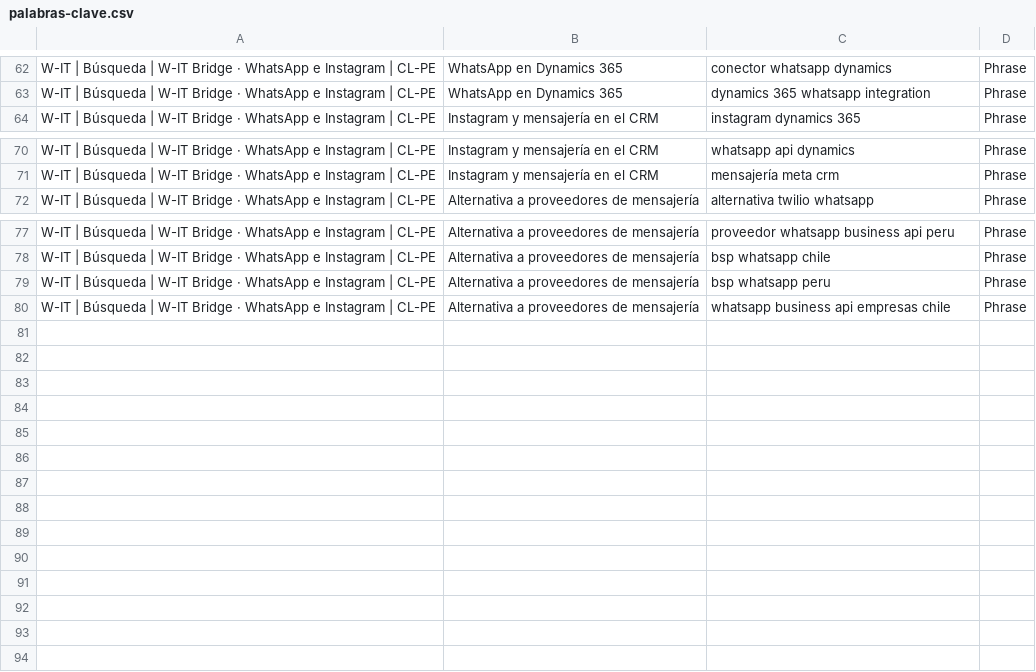
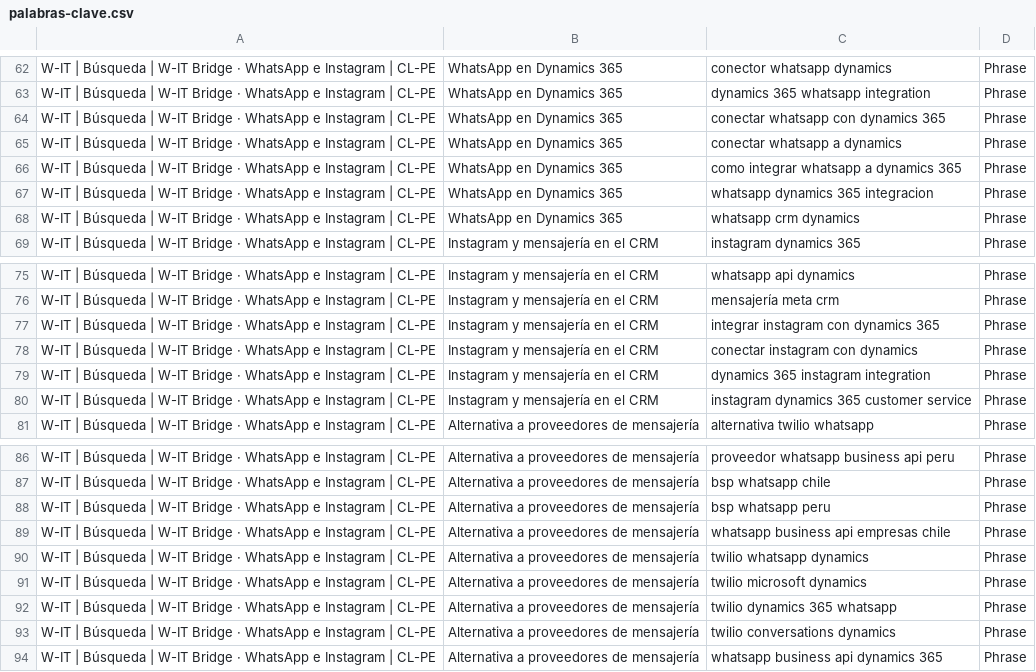
Before and after one commit to claudinhostgo-byte/WIT, a CSV file: marketing/google-ads/palabras-clave.csv, drawn as a sheet; only a part is shown, gaps mark what is left out; the diff names each change by its address in the sheet, - before the commit and + after, or states it on an @@ line.

```diff
--- a/marketing/google-ads/palabras-clave.csv
+++ b/marketing/google-ads/palabras-clave.csv
+row 64: W-IT | Búsqueda | W-IT Bridge · WhatsApp e Instagram | CL-PE | WhatsApp en Dynamics 365 | conectar whatsapp con dynamics 365 | Phrase
+row 65: W-IT | Búsqueda | W-IT Bridge · WhatsApp e Instagram | CL-PE | WhatsApp en Dynamics 365 | conectar whatsapp a dynamics | Phrase
+row 66: W-IT | Búsqueda | W-IT Bridge · WhatsApp e Instagram | CL-PE | WhatsApp en Dynamics 365 | como integrar whatsapp a dynamics 365 | Phrase
+row 67: W-IT | Búsqueda | W-IT Bridge · WhatsApp e Instagram | CL-PE | WhatsApp en Dynamics 365 | whatsapp dynamics 365 integracion | Phrase
+row 68: W-IT | Búsqueda | W-IT Bridge · WhatsApp e Instagram | CL-PE | WhatsApp en Dynamics 365 | whatsapp crm dynamics | Phrase
+row 77: W-IT | Búsqueda | W-IT Bridge · WhatsApp e Instagram | CL-PE | Instagram y mensajería en el CRM | integrar instagram con dynamics 365 | Phrase
+row 78: W-IT | Búsqueda | W-IT Bridge · WhatsApp e Instagram | CL-PE | Instagram y mensajería en el CRM | conectar instagram con dynamics | Phrase
+row 79: W-IT | Búsqueda | W-IT Bridge · WhatsApp e Instagram | CL-PE | Instagram y mensajería en el CRM | dynamics 365 instagram integration | Phrase
+row 80: W-IT | Búsqueda | W-IT Bridge · WhatsApp e Instagram | CL-PE | Instagram y mensajería en el CRM | instagram dynamics 365 customer service | Phrase
+row 90: W-IT | Búsqueda | W-IT Bridge · WhatsApp e Instagram | CL-PE | Alternativa a proveedores de mensajería | twilio whatsapp dynamics | Phrase
+row 91: W-IT | Búsqueda | W-IT Bridge · WhatsApp e Instagram | CL-PE | Alternativa a proveedores de mensajería | twilio microsoft dynamics | Phrase
+row 92: W-IT | Búsqueda | W-IT Bridge · WhatsApp e Instagram | CL-PE | Alternativa a proveedores de mensajería | twilio dynamics 365 whatsapp | Phrase
+row 93: W-IT | Búsqueda | W-IT Bridge · WhatsApp e Instagram | CL-PE | Alternativa a proveedores de mensajería | twilio conversations dynamics | Phrase
+row 94: W-IT | Búsqueda | W-IT Bridge · WhatsApp e Instagram | CL-PE | Alternativa a proveedores de mensajería | whatsapp business api dynamics 365 | Phrase
```
Also changed, not shown: marketing/google-ads/google-ads-editor-bridge.csv, marketing/google-ads/google-ads-editor.csv, 3 other files.
